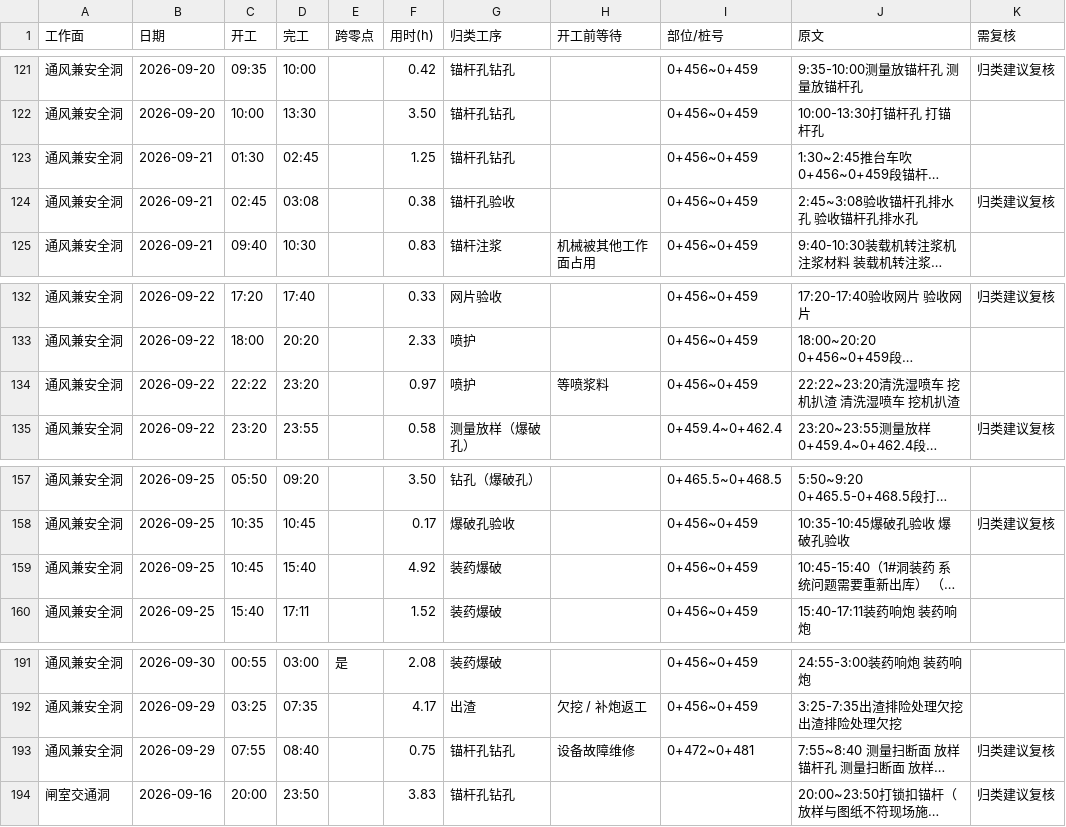
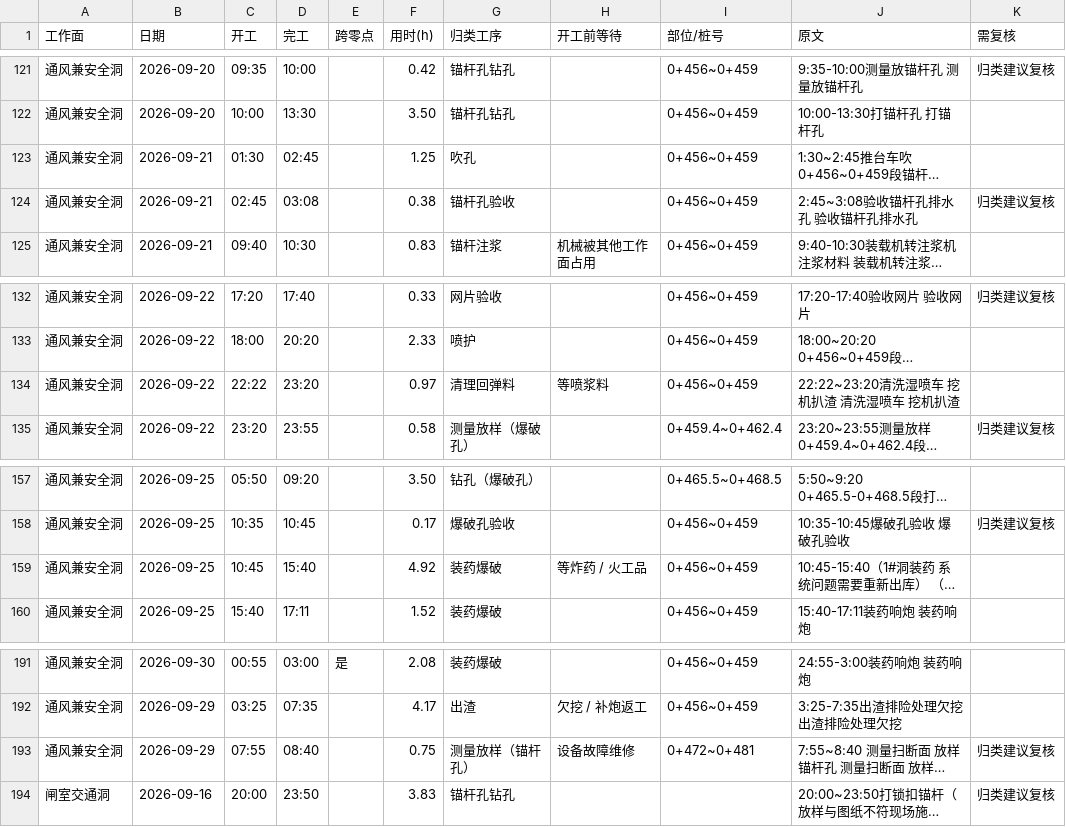
Before and after one commit to bruegmansmedick-cyber/gongxu-tracker, a CSV file: docs/循环作业解析复核清单.csv, drawn as a sheet; only a part is shown, gaps mark what is left out; long unchanged cells end in …; the diff covers the shown part only; the diff names each change by its address in the sheet, - before the commit and + after, or states it on an @@ line.

```diff
--- a/docs/循环作业解析复核清单.csv
+++ b/docs/循环作业解析复核清单.csv
-G123 (归类工序): 锚杆孔钻孔
+G123 (归类工序): 吹孔
-G134 (归类工序): 喷护
+G134 (归类工序): 清理回弹料
-H159 (开工前等待): (empty)
+H159 (开工前等待): 等炸药 / 火工品
-G193 (归类工序): 锚杆孔钻孔
+G193 (归类工序): 测量放样（锚杆孔）
```
Also changed, not shown: 21 edited cells elsewhere in this file, 4 other files.
